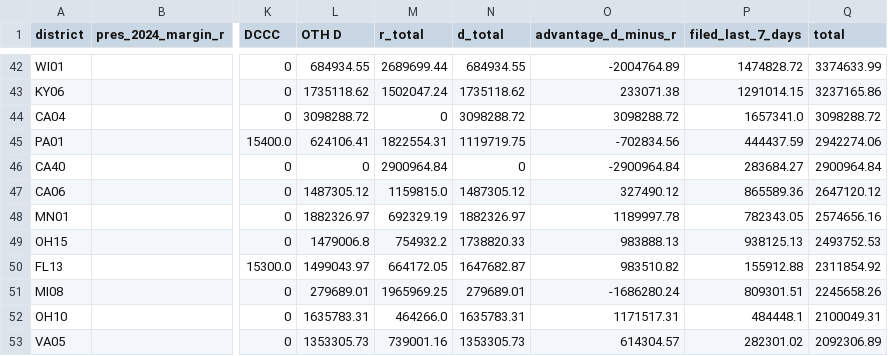
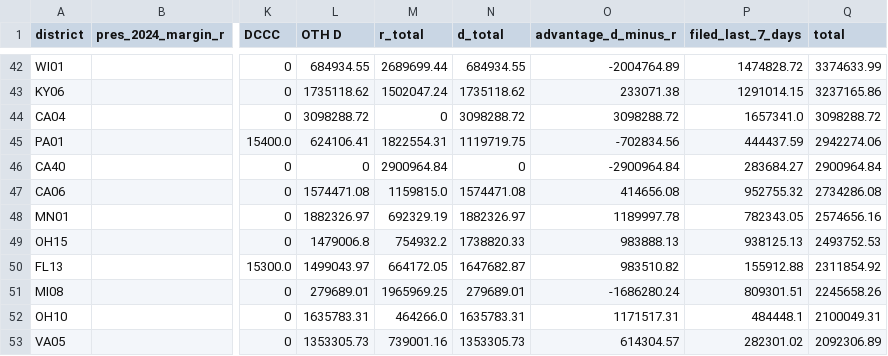
Before and after one commit to ntkutner/house-ie-tracker, a CSV file: docs/races.csv, drawn as a sheet; only a part is shown, gaps mark what is left out; the diff names each change by its address in the sheet, - before the commit and + after, or states it on an @@ line.

Commit message:
IE data update 2026-10-09 02:37 UTC

```diff
--- a/docs/races.csv
+++ b/docs/races.csv
-L47 (OTH D): 1487305.12
+L47 (OTH D): 1574471.08
-N47 (d_total): 1487305.12
+N47 (d_total): 1574471.08
-O47 (advantage_d_minus_r): 327490.12
+O47 (advantage_d_minus_r): 414656.08
-P47 (filed_last_7_days): 865589.36
+P47 (filed_last_7_days): 952755.32
-Q47 (total): 2647120.12
+Q47 (total): 2734286.08
```
Also changed, not shown: 7 other files.
